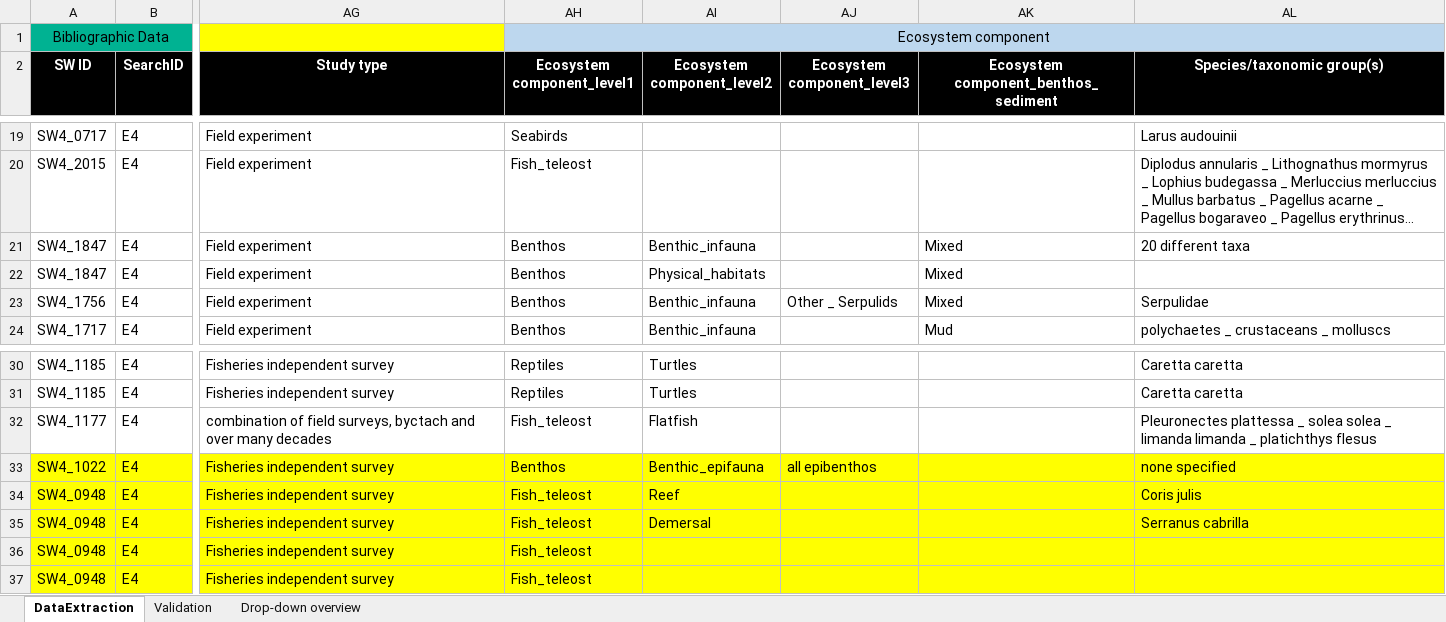
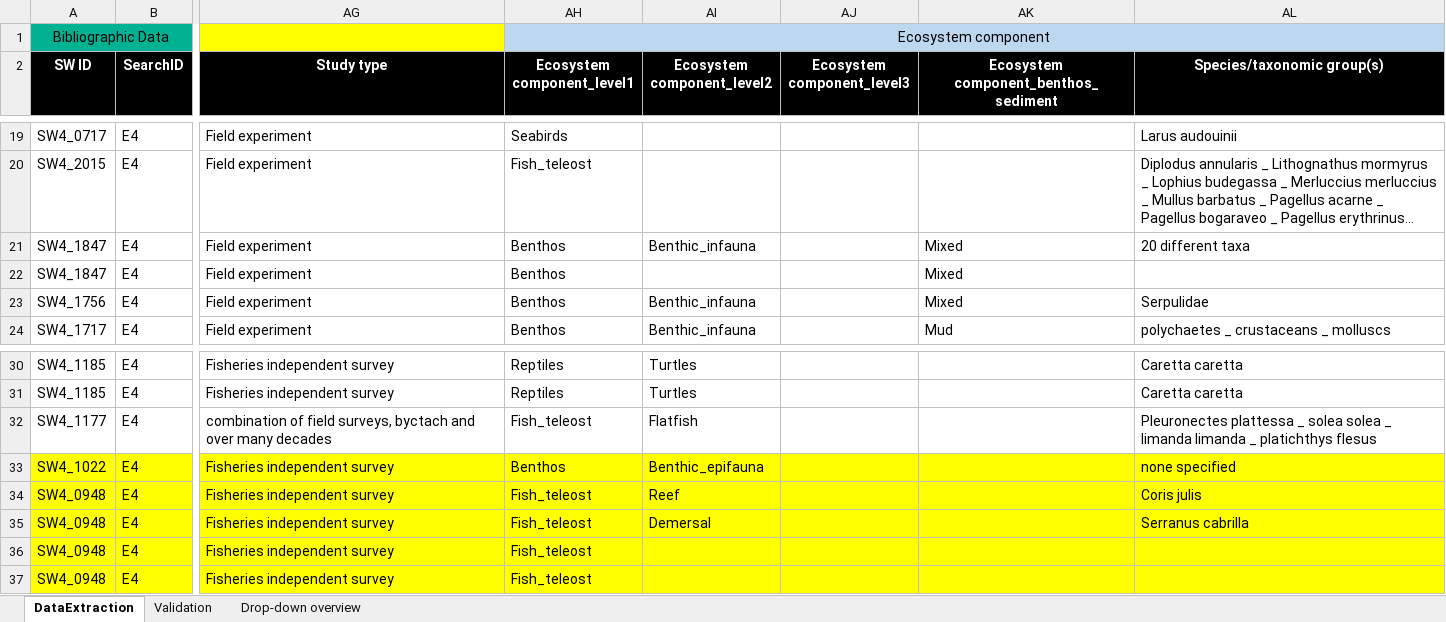
Before and after one commit to ices-tools-dev/SEAwise, an Excel workbook: Systematic Reviews/Analysis Task 4.1/Data_Extraction_Files/DataExtractionForm_WP4_Uhlmann_Reid.xlsx, sheet DataExtraction, drawn as a sheet; only a part is shown, gaps mark what is left out; long unchanged cells end in …; values as stored, in another font and other column widths than the file's, no borders; the diff names each change by its address in the sheet, - before the commit and + after, or states it on an @@ line.

```diff
--- a/Systematic Reviews/Analysis Task 4.1/Data_Extraction_Files/DataExtractionForm_WP4_Uhlmann_Reid.xlsx (sheet DataExtraction)
+++ b/Systematic Reviews/Analysis Task 4.1/Data_Extraction_Files/DataExtractionForm_WP4_Uhlmann_Reid.xlsx (sheet DataExtraction)
-AI22 (Ecosystem component_level2): Physical_habitats
+AI22 (Ecosystem component_level2): (empty)
-AJ23 (Ecosystem component_level3): Other _ Serpulids
+AJ23 (Ecosystem component_level3): (empty)
-AJ33 (Ecosystem component_level3): all epibenthos
+AJ33 (Ecosystem component_level3): (empty)
```
Also changed, not shown: Systematic Reviews/Analysis Task 4.1/Data_Extraction_Files/DataExtractionForm_WP4_Festjens.xlsx, Systematic Reviews/Analysis Task 4.1/Data_Extraction_Files/DataExtractionForm_WP4_Girardin.xlsx, 9 other files.
